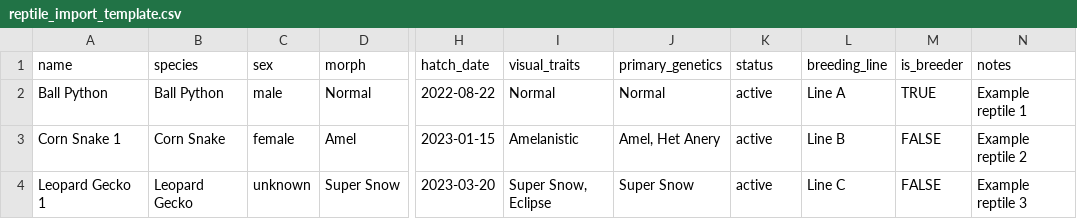
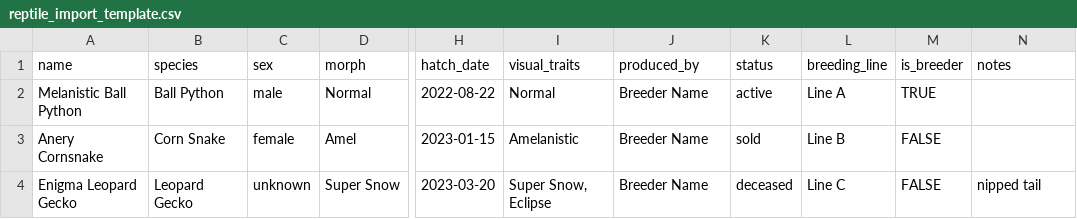
Before and after one commit to xian-vy/clutchly, a CSV file: public/templates/reptile_import_template.csv, drawn as a sheet; only a part is shown, gaps mark what is left out; the diff names each change by its address in the sheet, - before the commit and + after, or states it on an @@ line.

Commit message:
Feat (import reptile) : Remove primary genetics, Add original breeder,  Improve layout

```diff
--- a/public/templates/reptile_import_template.csv
+++ b/public/templates/reptile_import_template.csv
-J1: primary_genetics
+J1: produced_by
-A2 (name): Ball Python
+A2 (name): Melanistic Ball Python
-J2 (produced_by): Normal
+J2 (produced_by): Breeder Name
-N2 (notes): Example reptile 1
+N2 (notes): (empty)
-A3 (name): Corn Snake 1
+A3 (name): Anery Cornsnake
-J3 (produced_by): Amel, Het Anery
+J3 (produced_by): Breeder Name
-K3 (status): active
+K3 (status): sold
-N3 (notes): Example reptile 2
+N3 (notes): (empty)
-A4 (name): Leopard Gecko 1
+A4 (name): Enigma Leopard Gecko
-J4 (produced_by): Super Snow
+J4 (produced_by): Breeder Name
-K4 (status): active
+K4 (status): deceased
-N4 (notes): Example reptile 3
+N4 (notes): nipped tail
```
Also changed, not shown: 2 other files.
